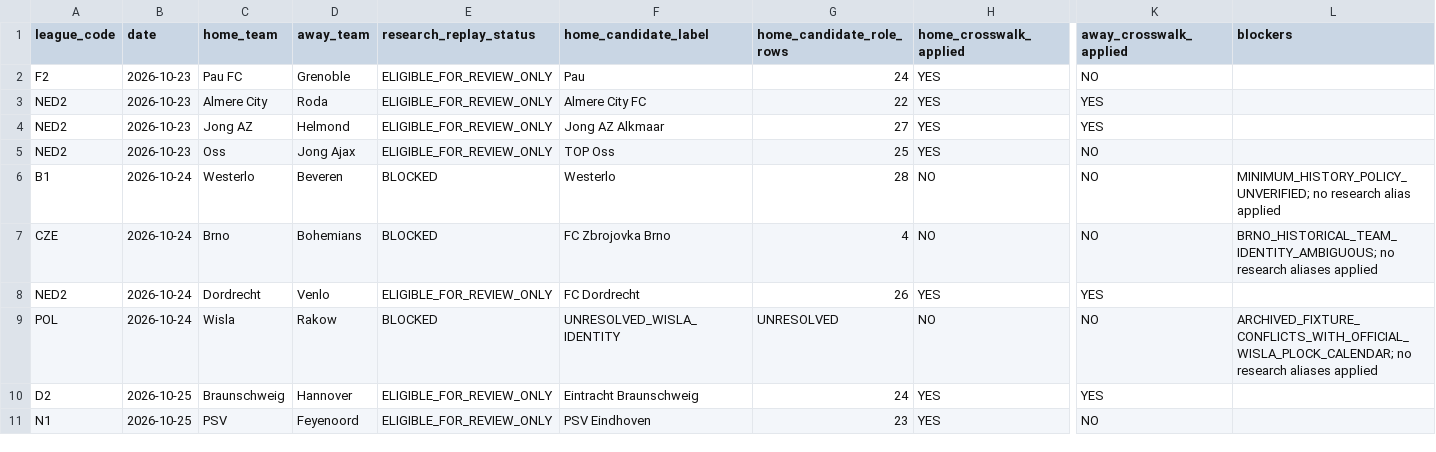
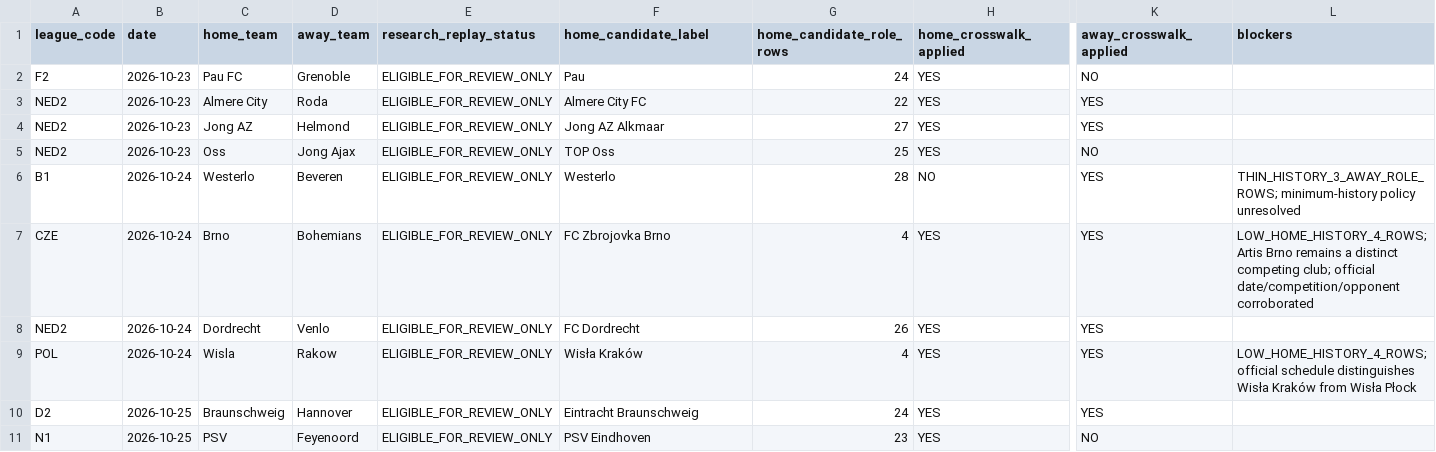
Before and after one commit to dtnzv5by8c-ship-it/oracle-validation-learning, a CSV file: reports/oracle-run107-ten-fixture-crosswalk-counterfactual-2026-10-23.csv, drawn as a sheet; only a part is shown, gaps mark what is left out; the diff names each change by its address in the sheet, - before the commit and + after, or states it on an @@ line.

Commit message:
Update ten-fixture research dispositions after date-anchored replay

```diff
--- a/reports/oracle-run107-ten-fixture-crosswalk-counterfactual-2026-10-23.csv
+++ b/reports/oracle-run107-ten-fixture-crosswalk-counterfactual-2026-10-23.csv
-E6:E7 (research_replay_status): BLOCKED
+E6:E7 (research_replay_status): ELIGIBLE_FOR_REVIEW_ONLY
-K6:K7 (away_crosswalk_applied): NO
+K6:K7 (away_crosswalk_applied): YES
-L6 (blockers): MINIMUM_HISTORY_POLICY_UNVERIFIED; no research alias applied
+L6 (blockers): THIN_HISTORY_3_AWAY_ROLE_ROWS; minimum-history policy unresolved
-H7 (home_crosswalk_applied): NO
+H7 (home_crosswalk_applied): YES
-L7 (blockers): BRNO_HISTORICAL_TEAM_IDENTITY_AMBIGUOUS; no research aliases applied
+L7 (blockers): LOW_HOME_HISTORY_4_ROWS; Artis Brno remains a distinct competing club; official date/competition/opponent corroborated
-E9 (research_replay_status): BLOCKED
+E9 (research_replay_status): ELIGIBLE_FOR_REVIEW_ONLY
-F9 (home_candidate_label): UNRESOLVED_WISLA_IDENTITY
+F9 (home_candidate_label): Wisła Kraków
-G9 (home_candidate_role_rows): UNRESOLVED
+G9 (home_candidate_role_rows): 4
-H9 (home_crosswalk_applied): NO
+H9 (home_crosswalk_applied): YES
-K9 (away_crosswalk_applied): NO
+K9 (away_crosswalk_applied): YES
-L9 (blockers): ARCHIVED_FIXTURE_CONFLICTS_WITH_OFFICIAL_WISLA_PLOCK_CALENDAR; no research aliases applied
+L9 (blockers): LOW_HOME_HISTORY_4_ROWS; official schedule distinguishes Wisła Kraków from Wisła Płock
```
